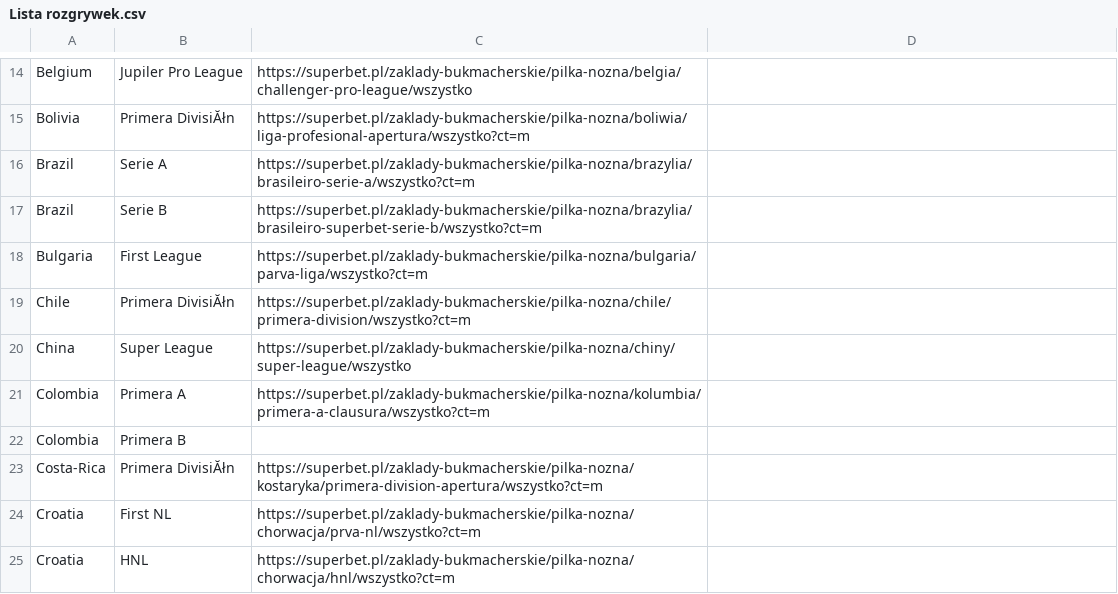
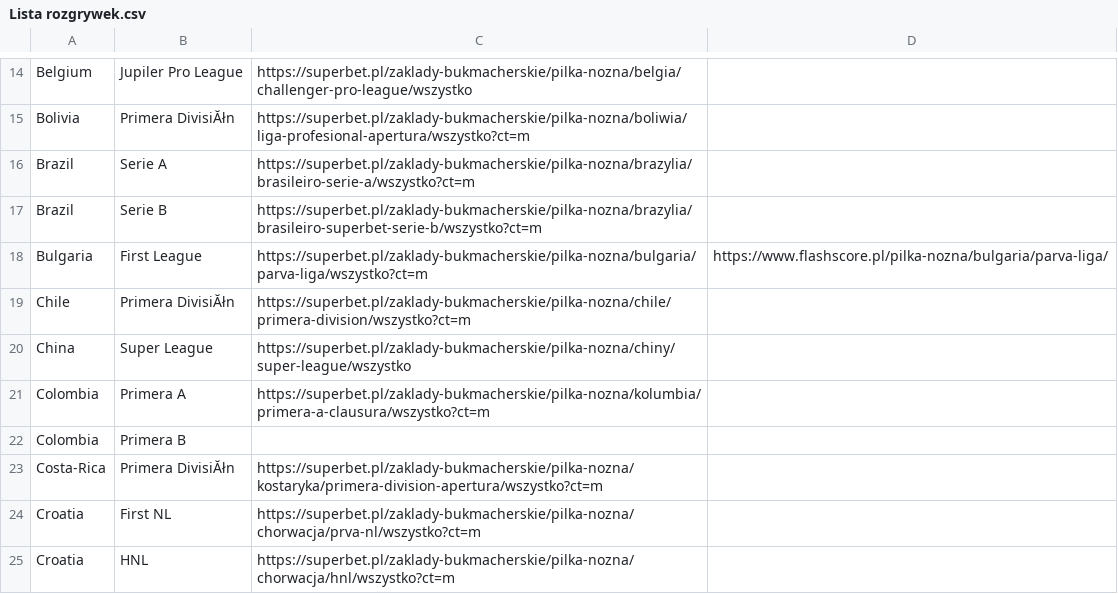
Before and after one commit to Norfeusz/bet-assisstant, a CSV file: public/Lista rozgrywek.csv, drawn as a sheet; only a part is shown, gaps mark what is left out.

```diff
--- a/public/Lista rozgrywek.csv
+++ b/public/Lista rozgrywek.csv
@@ -17,3 +17,3 @@ Brazil,Serie A,https://superbet.pl/zaklady-bukmacherskie/pilka-nozna/brazylia/br
 Brazil,Serie B,https://superbet.pl/zaklady-bukmacherskie/pilka-nozna/brazylia/brasileiro-superbet-serie-b/wszystko?ct=m
-Bulgaria,First League,https://superbet.pl/zaklady-bukmacherskie/pilka-nozna/bulgaria/parva-liga/wszystko?ct=m
+Bulgaria,First League,https://superbet.pl/zaklady-bukmacherskie/pilka-nozna/bulgaria/parva-liga/wszystko?ct=m,https://www.flashscore.pl/pilka-nozna/bulgaria/parva-liga/
 Chile,Primera DivisiĂłn,https://superbet.pl/zaklady-bukmacherskie/pilka-nozna/chile/primera-division/wszystko?ct=m
```
Also changed, not shown: Lista rozgrywek.csv, 10 other files.
